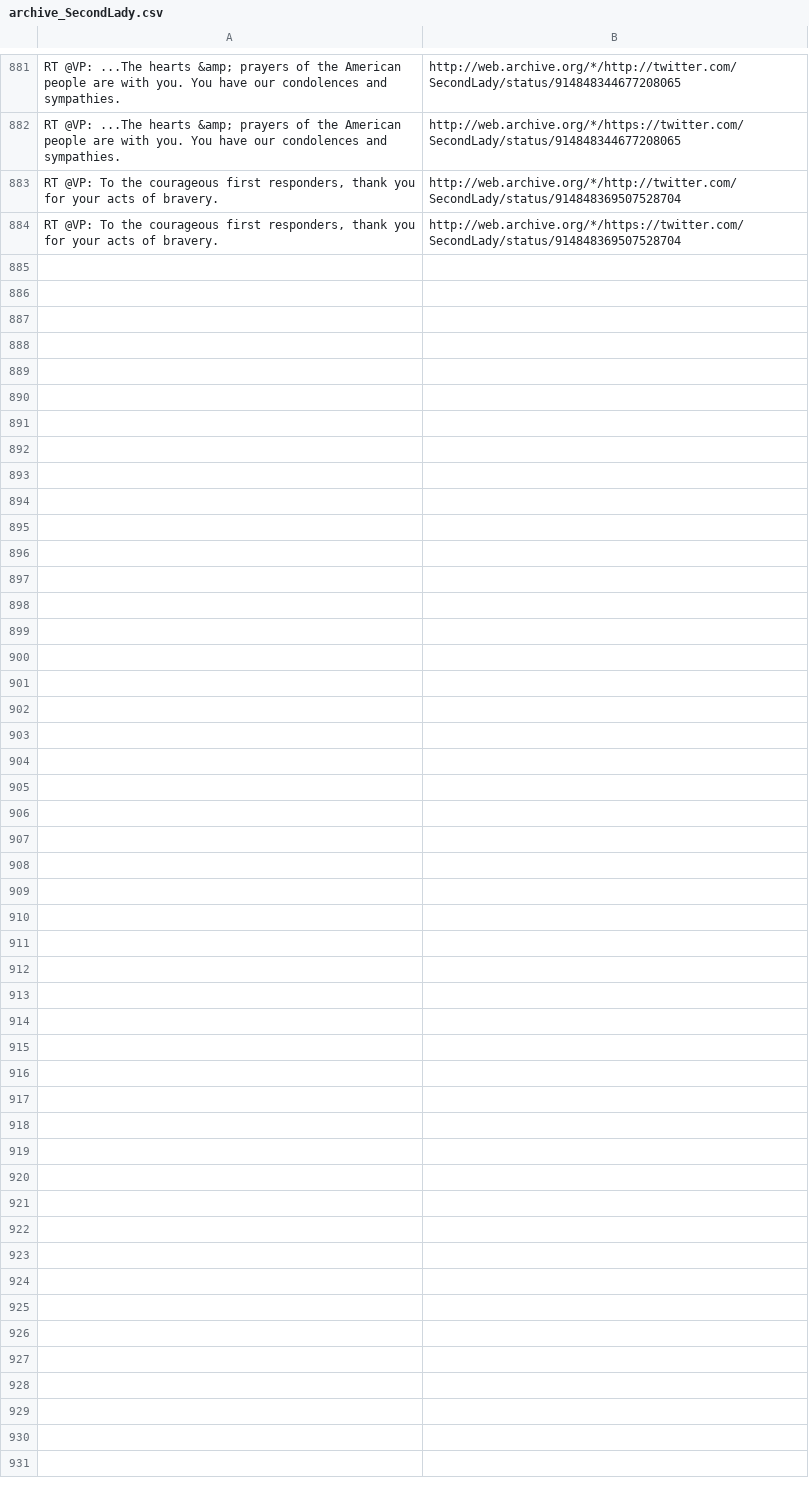
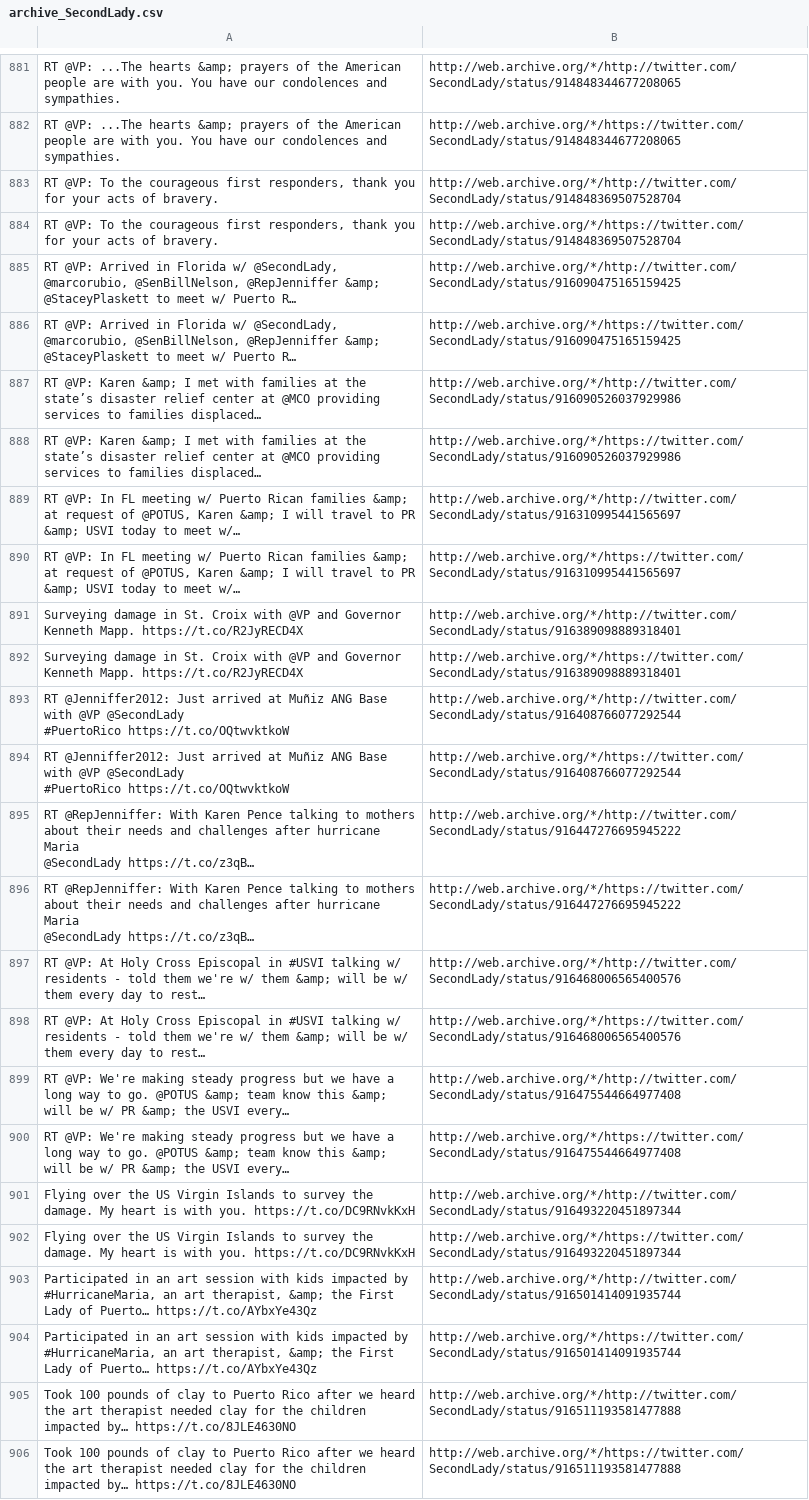
Before and after one commit to patrick-brian-mooney/archive-junta, a CSV file: data/archive_SecondLady.csv, drawn as a sheet; only a part is shown, gaps mark what is left out; ↵ is a line break in a cell; the diff names each change by its address in the sheet, - before the commit and + after, or states it on an @@ line.

```diff
--- a/data/archive_SecondLady.csv
+++ b/data/archive_SecondLady.csv
+row 885: RT @VP: Arrived in Florida w/ @SecondLady, @marcorubio, @SenBillNelson, @RepJenniffer &amp; @StaceyPlaskett to meet w/ Puerto R… | http://web.archive.org/*/http://twitter.com/SecondLady/status/916090475165159425
+row 886: RT @VP: Arrived in Florida w/ @SecondLady, @marcorubio, @SenBillNelson, @RepJenniffer &amp; @StaceyPlaskett to meet w/ Puerto R… | http://web.archive.org/*/https://twitter.com/SecondLady/status/916090475165159425
+row 887: RT @VP: Karen &amp; I met with families at the state’s disaster relief center at @MCO providing services to families displaced… | http://web.archive.org/*/http://twitter.com/SecondLady/status/916090526037929986
+row 888: RT @VP: Karen &amp; I met with families at the state’s disaster relief center at @MCO providing services to families displaced… | http://web.archive.org/*/https://twitter.com/SecondLady/status/916090526037929986
+row 889: RT @VP: In FL meeting w/ Puerto Rican families &amp; at request of @POTUS, Karen &amp; I will travel to PR &amp; USVI today to meet w/… | http://web.archive.org/*/http://twitter.com/SecondLady/status/916310995441565697
+row 890: RT @VP: In FL meeting w/ Puerto Rican families &amp; at request of @POTUS, Karen &amp; I will travel to PR &amp; USVI today to meet w/… | http://web.archive.org/*/https://twitter.com/SecondLady/status/916310995441565697
+row 891: Surveying damage in St. Croix with @VP and Governor Kenneth Mapp. https://t.co/R2JyRECD4X | http://web.archive.org/*/http://twitter.com/SecondLady/status/916389098889318401
+row 892: Surveying damage in St. Croix with @VP and Governor Kenneth Mapp. https://t.co/R2JyRECD4X | http://web.archive.org/*/https://twitter.com/SecondLady/status/916389098889318401
+row 893: RT @Jenniffer2012: Just arrived at Muñiz ANG Base with @VP @SecondLady ↵ #PuertoRico https://t.co/OQtwvktkoW | http://web.archive.org/*/http://twitter.com/SecondLady/status/916408766077292544
+row 894: RT @Jenniffer2012: Just arrived at Muñiz ANG Base with @VP @SecondLady ↵ #PuertoRico https://t.co/OQtwvktkoW | http://web.archive.org/*/https://twitter.com/SecondLady/status/916408766077292544
+row 895: RT @RepJenniffer: With Karen Pence talking to mothers about their needs and challenges after hurricane Maria ↵ @SecondLady https://t.co/z3qB… | http://web.archive.org/*/http://twitter.com/SecondLady/status/916447276695945222
+row 896: RT @RepJenniffer: With Karen Pence talking to mothers about their needs and challenges after hurricane Maria ↵ @SecondLady https://t.co/z3qB… | http://web.archive.org/*/https://twitter.com/SecondLady/status/916447276695945222
+row 897: RT @VP: At Holy Cross Episcopal in #USVI talking w/ residents - told them we're w/ them &amp; will be w/ them every day to rest… | http://web.archive.org/*/http://twitter.com/SecondLady/status/916468006565400576
+row 898: RT @VP: At Holy Cross Episcopal in #USVI talking w/ residents - told them we're w/ them &amp; will be w/ them every day to rest… | http://web.archive.org/*/https://twitter.com/SecondLady/status/916468006565400576
+row 899: RT @VP: We're making steady progress but we have a long way to go. @POTUS &amp; team know this &amp; will be w/ PR &amp; the USVI every… | http://web.archive.org/*/http://twitter.com/SecondLady/status/916475544664977408
+row 900: RT @VP: We're making steady progress but we have a long way to go. @POTUS &amp; team know this &amp; will be w/ PR &amp; the USVI every… | http://web.archive.org/*/https://twitter.com/SecondLady/status/916475544664977408
+row 901: Flying over the US Virgin Islands to survey the damage. My heart is with you. https://t.co/DC9RNvkKxH | http://web.archive.org/*/http://twitter.com/SecondLady/status/916493220451897344
+row 902: Flying over the US Virgin Islands to survey the damage. My heart is with you. https://t.co/DC9RNvkKxH | http://web.archive.org/*/https://twitter.com/SecondLady/status/916493220451897344
+row 903: Participated in an art session with kids impacted by #HurricaneMaria, an art therapist, &amp; the First Lady of Puerto… https://t.co/AYbxYe43Qz | http://web.archive.org/*/http://twitter.com/SecondLady/status/916501414091935744
+row 904: Participated in an art session with kids impacted by #HurricaneMaria, an art therapist, &amp; the First Lady of Puerto… https://t.co/AYbxYe43Qz | http://web.archive.org/*/https://twitter.com/SecondLady/status/916501414091935744
+row 905: Took 100 pounds of clay to Puerto Rico after we heard the art therapist needed clay for the children impacted by… https://t.co/8JLE4630NO | http://web.archive.org/*/http://twitter.com/SecondLady/status/916511193581477888
+row 906: Took 100 pounds of clay to Puerto Rico after we heard the art therapist needed clay for the children impacted by… https://t.co/8JLE4630NO | http://web.archive.org/*/https://twitter.com/SecondLady/status/916511193581477888
```
Also changed, not shown: data/archive_BetsyDeVosED.csv, data/archive_SBALinda.csv, 28 other files.
